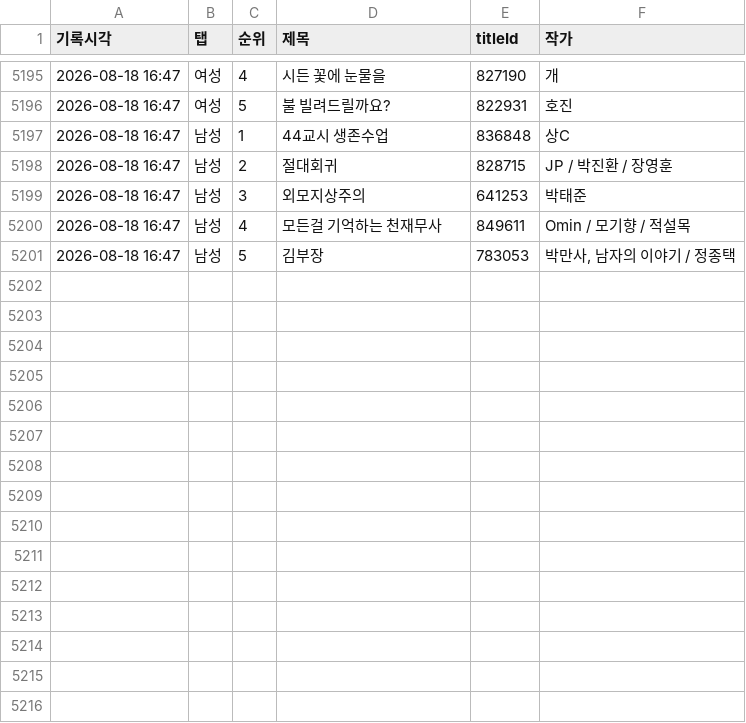
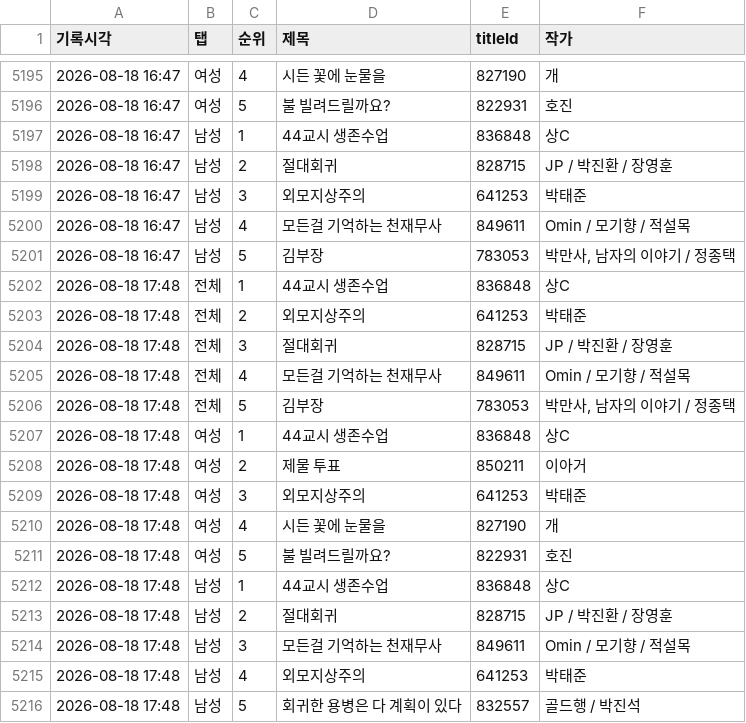
Before and after one commit to friedrr/webtoon-tracker, a CSV file: data/ranking_log.csv, drawn as a sheet; only a part is shown, gaps mark what is left out.

```diff
--- a/data/ranking_log.csv
+++ b/data/ranking_log.csv
@@ -5201 +5201,16 @@
 2026-08-18 16:47,남성,5,김부장,783053,"박만사, 남자의 이야기 / 정종택"
+2026-08-18 17:48,전체,1,44교시 생존수업,836848,상C
+2026-08-18 17:48,전체,2,외모지상주의,641253,박태준
+2026-08-18 17:48,전체,3,절대회귀,828715,JP / 박진환 / 장영훈
+2026-08-18 17:48,전체,4,모든걸 기억하는 천재무사,849611,Omin / 모기향 / 적설목
+2026-08-18 17:48,전체,5,김부장,783053,"박만사, 남자의 이야기 / 정종택"
+2026-08-18 17:48,여성,1,44교시 생존수업,836848,상C
+2026-08-18 17:48,여성,2,제물 투표,850211,이아거
+2026-08-18 17:48,여성,3,외모지상주의,641253,박태준
+2026-08-18 17:48,여성,4,시든 꽃에 눈물을,827190,개
+2026-08-18 17:48,여성,5,불 빌려드릴까요?,822931,호진
+2026-08-18 17:48,남성,1,44교시 생존수업,836848,상C
+2026-08-18 17:48,남성,2,절대회귀,828715,JP / 박진환 / 장영훈
+2026-08-18 17:48,남성,3,모든걸 기억하는 천재무사,849611,Omin / 모기향 / 적설목
+2026-08-18 17:48,남성,4,외모지상주의,641253,박태준
+2026-08-18 17:48,남성,5,회귀한 용병은 다 계획이 있다,832557,골드행 / 박진석
```
